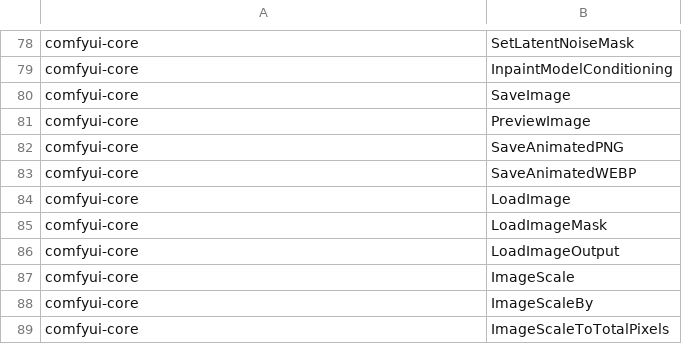
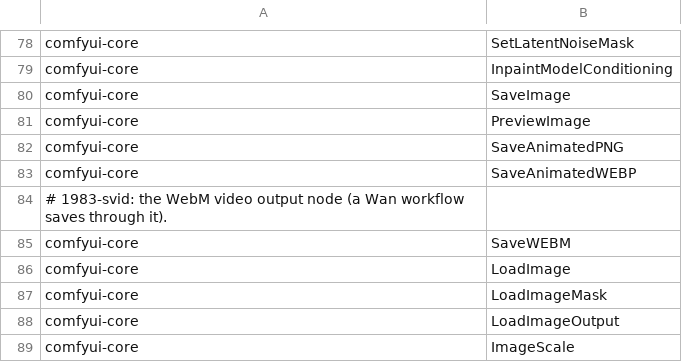
Before and after one commit to 8007342/tillandsias, a TSV file: images/imagegen-studio/node-classes.tsv, drawn as a sheet; only a part is shown, gaps mark what is left out; the shorter side is filled out with more unchanged rows.

```diff
--- a/images/imagegen-studio/node-classes.tsv
+++ b/images/imagegen-studio/node-classes.tsv
@@ -83,2 +83,4 @@ comfyui-core	SaveAnimatedPNG
 comfyui-core	SaveAnimatedWEBP
+# 1983-svid: the WebM video output node (a Wan workflow saves through it).
+comfyui-core	SaveWEBM
 comfyui-core	LoadImage
```
Also changed, not shown: 2 other files.
